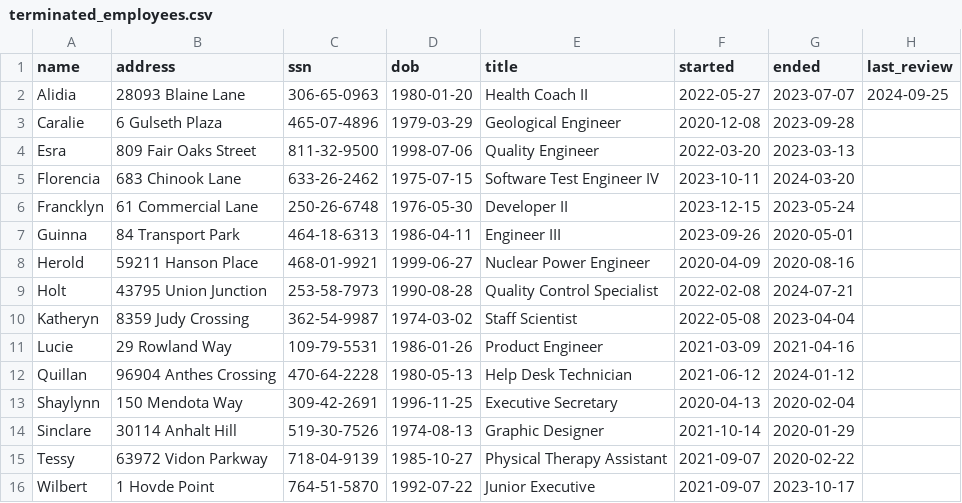
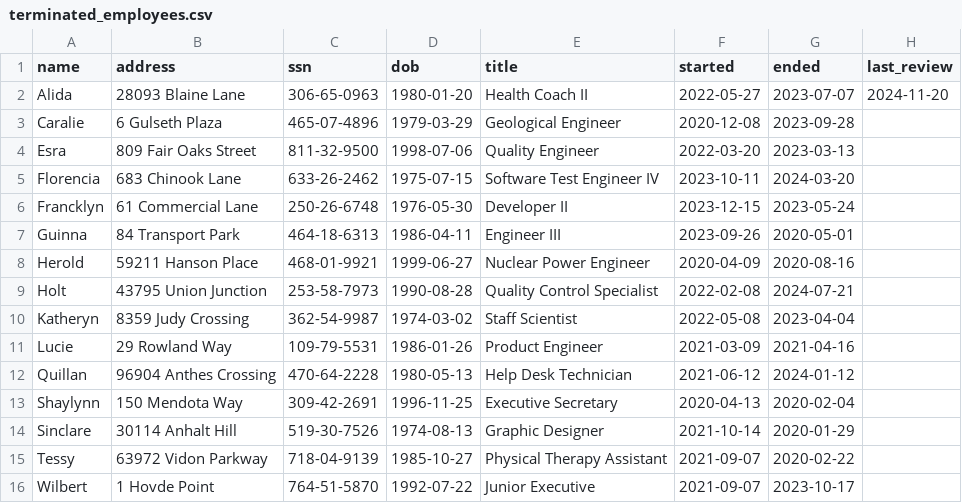
Before and after one commit to shopkins-seagen/hr, a CSV file: src/assignment06/static/uploads/terminated_employees.csv, drawn as a sheet.

```diff
--- a/src/assignment06/static/uploads/terminated_employees.csv
+++ b/src/assignment06/static/uploads/terminated_employees.csv
@@ -1,3 +1,3 @@
 name,address,ssn,dob,title,started,ended,last_review
-Alidia,28093 Blaine Lane,306-65-0963,1980-01-20,Health Coach II,2022-05-27,2023-07-07,2024-09-25
+Alida,28093 Blaine Lane,306-65-0963,1980-01-20,Health Coach II,2022-05-27,2023-07-07,2024-11-20
 Caralie,6 Gulseth Plaza,465-07-4896,1979-03-29,Geological Engineer,2020-12-08,2023-09-28,
```
Also changed, not shown: src/assignment06/static/uploads/all_employees.csv, 8 other files.
